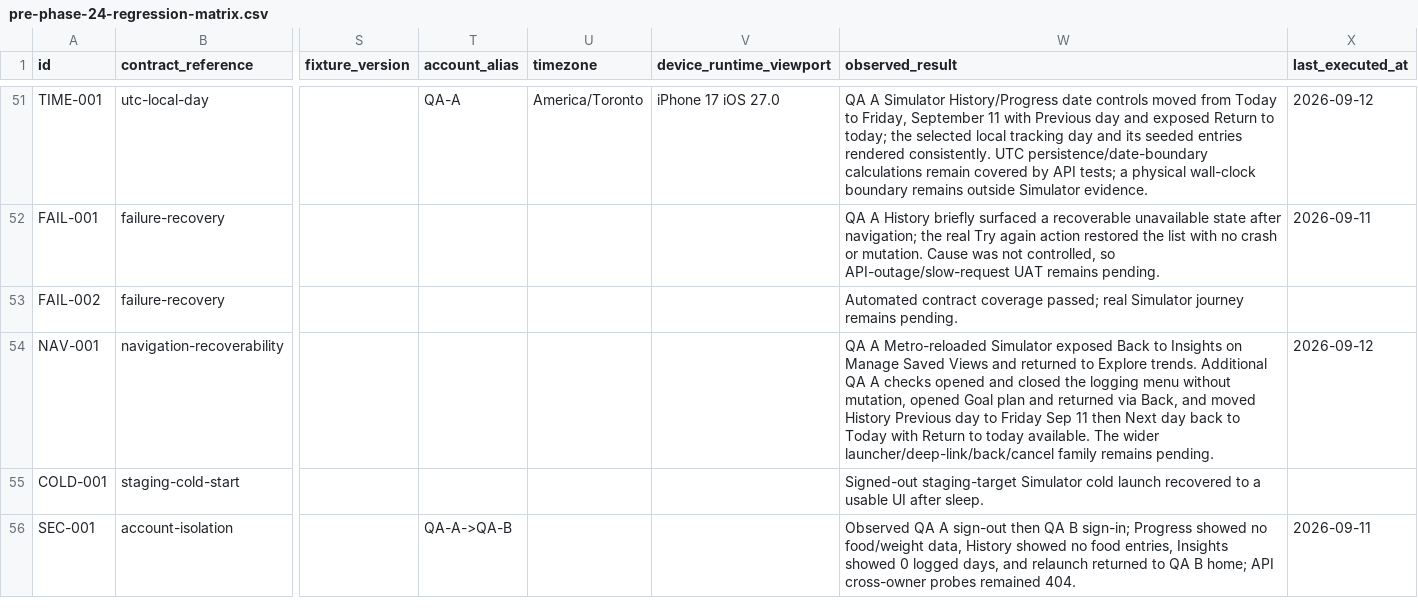
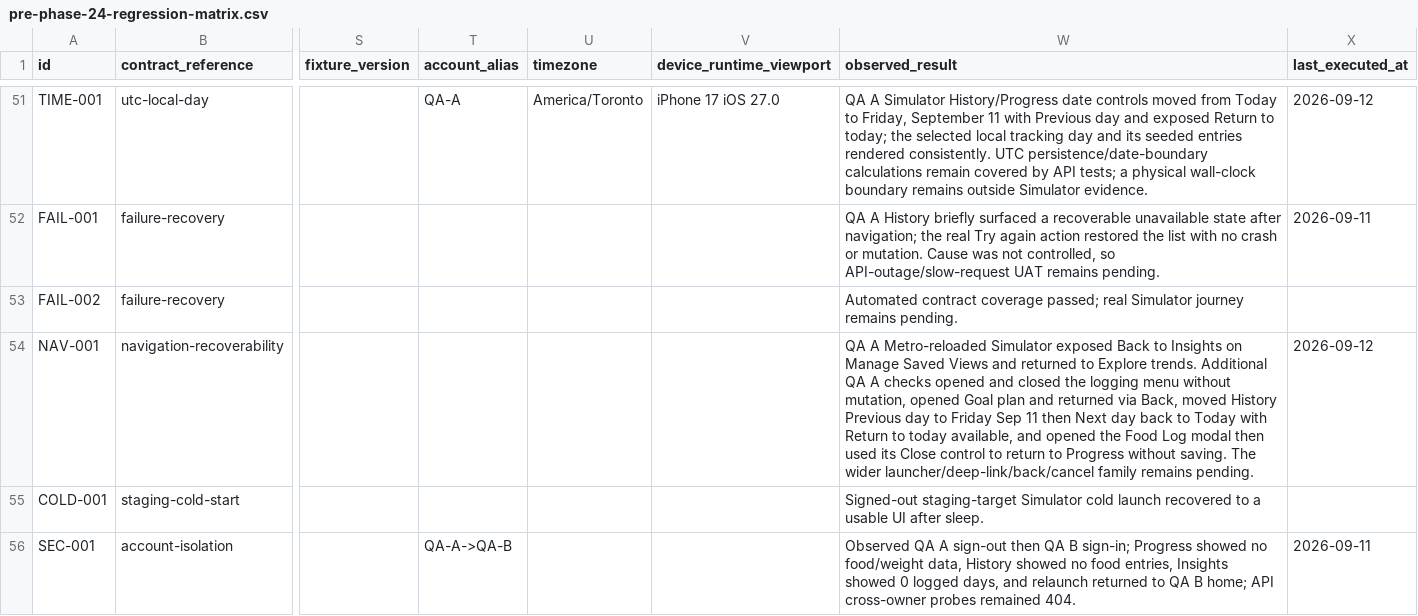
Before and after one commit to joshuaAryy/food-tracker, a CSV file: docs/superpowers/pre-phase-24-regression-matrix.csv, drawn as a sheet; only a part is shown, gaps mark what is left out; the diff names each change by its address in the sheet, - before the commit and + after, or states it on an @@ line.

Commit message:
docs: record food-log cancel evidence

```diff
--- a/docs/superpowers/pre-phase-24-regression-matrix.csv
+++ b/docs/superpowers/pre-phase-24-regression-matrix.csv
-W54 (observed_result): …via Back, and moved History Previous day to Friday Sep 11 then Next day back to Today with Return to today available. The wider…
+W54 (observed_result): …via Back, moved History Previous day to Friday Sep 11 then Next day back to Today with Return to today available, and opened the Food Log modal then used its Close control to return to Progress without saving. The wider…
```
